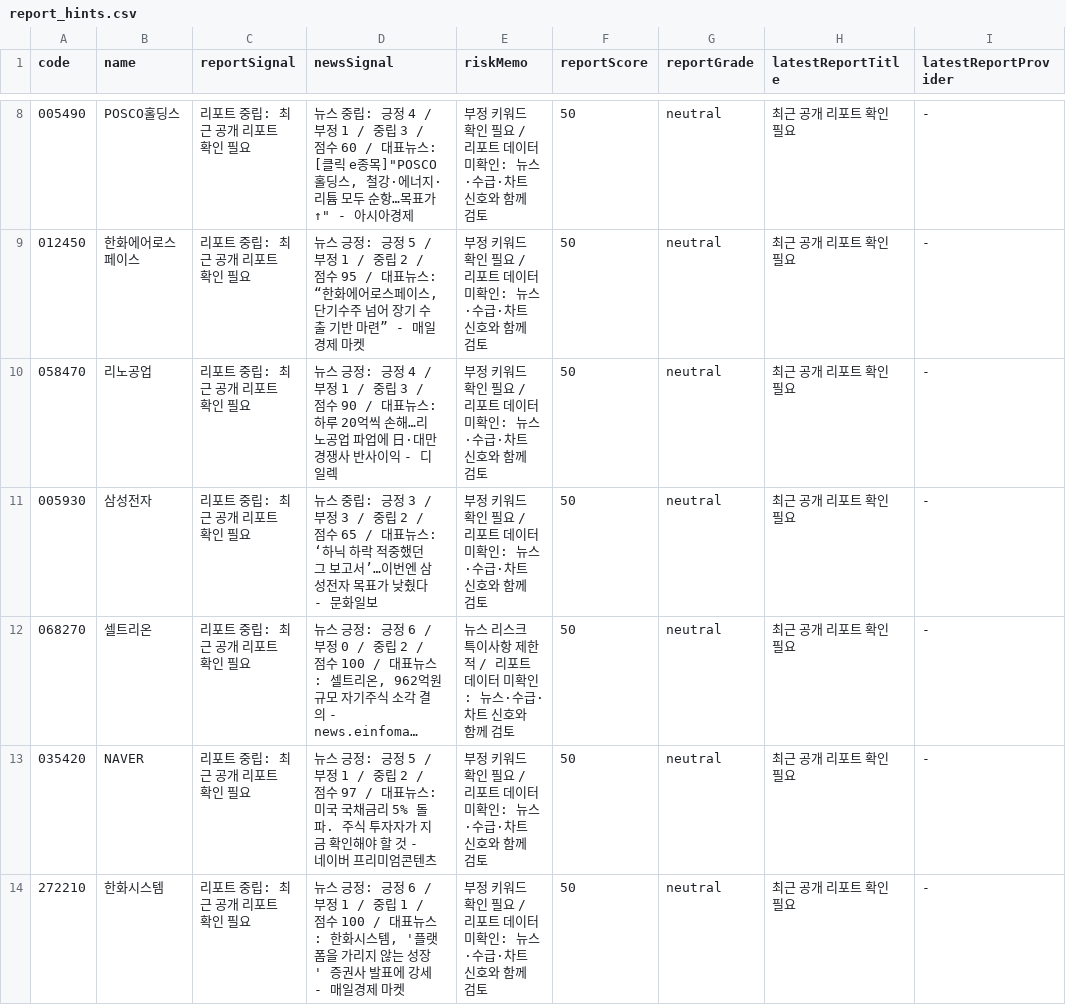
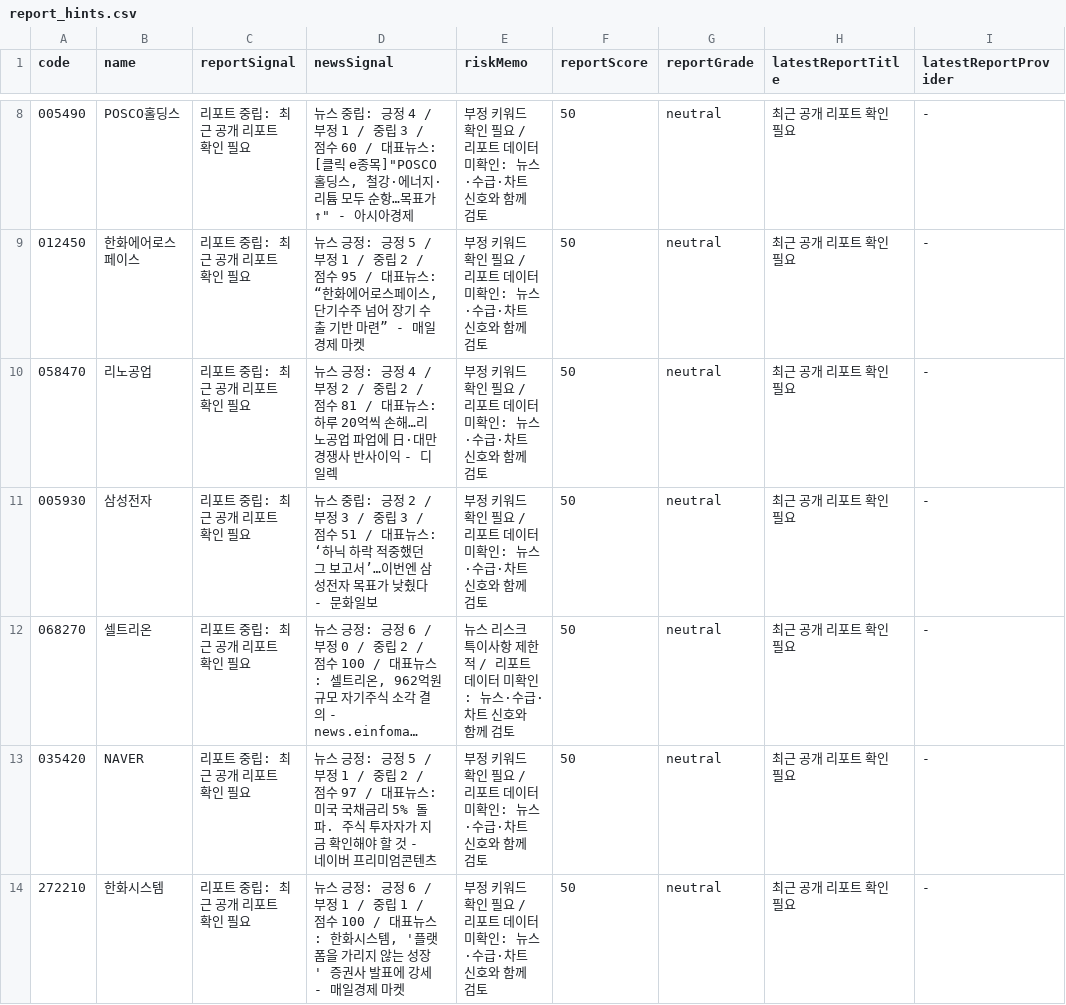
Before and after one commit to babbu28238/investment-json-data, a CSV file: report_hints.csv, drawn as a sheet; only a part is shown, gaps mark what is left out; long unchanged cells end in …; the diff covers the shown part only; the diff names each change by its address in the sheet, - before the commit and + after, or states it on an @@ line.

```diff
--- a/report_hints.csv
+++ b/report_hints.csv
-D10 (newsSignal): …/ 부정 1 / 중립 3 / 점수 90 / 대표뉴…
+D10 (newsSignal): …/ 부정 2 / 중립 2 / 점수 81 / 대표뉴…
-D11 (newsSignal): …: 긍정 3 / 부정 3 / 중립 2 / 점수 65 / 대표뉴…
+D11 (newsSignal): …: 긍정 2 / 부정 3 / 중립 3 / 점수 51 / 대표뉴…
```
Also changed, not shown: 1 moved row and 8 edited cells elsewhere in this file, stock_candidates_input.csv, supply_flow_input.csv, 29 other files.
